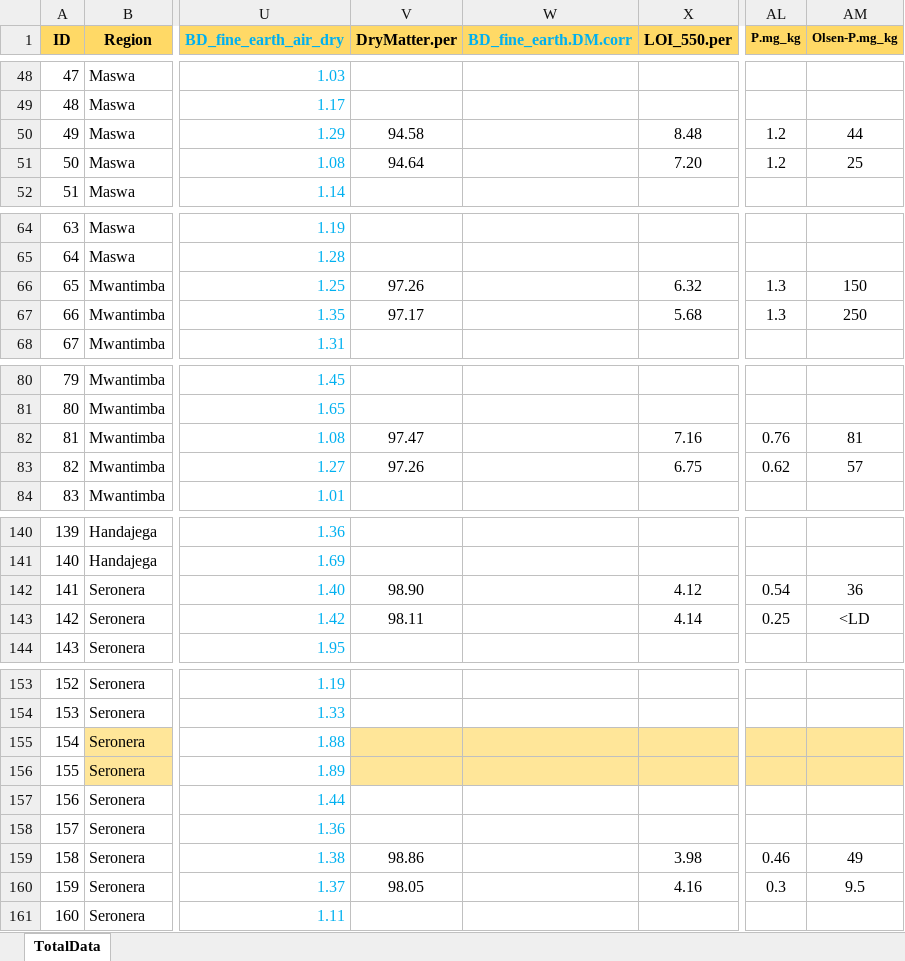
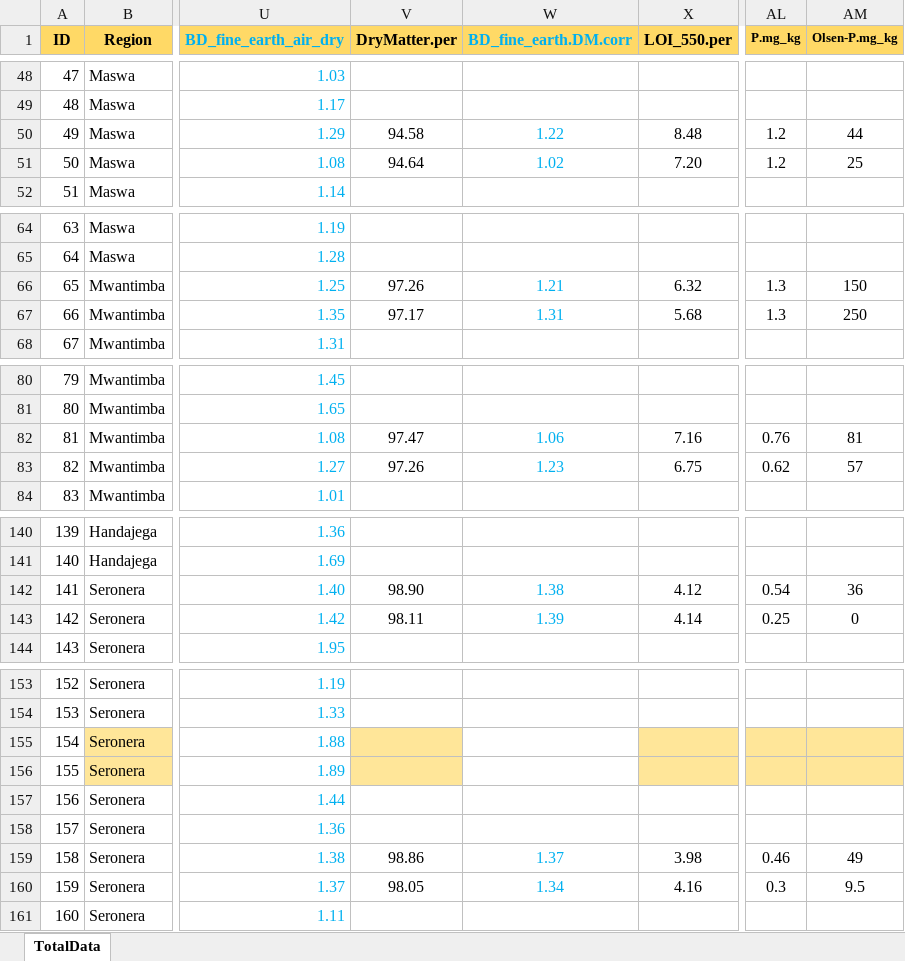
Before and after one commit to JamesDMSpeed/AfricanBioServices-Vegetation-and-soils, an Excel workbook: Ecosystem carbon/01Total_SoilCData.xlsx, sheet TotalData, drawn as a sheet; only a part is shown, gaps mark what is left out; values as stored, in another font and other column widths than the file's, no borders; the diff covers the shown part only; the diff names each change by its address in the sheet, - before the commit and + after, or states it on an @@ line.

```diff
--- a/Ecosystem carbon/01Total_SoilCData.xlsx (sheet TotalData)
+++ b/Ecosystem carbon/01Total_SoilCData.xlsx (sheet TotalData)
-W50 (BD_fine_earth.DM.corr): (empty)
+W50 (BD_fine_earth.DM.corr): 1.22
-W51 (BD_fine_earth.DM.corr): (empty)
+W51 (BD_fine_earth.DM.corr): 1.02
-W66 (BD_fine_earth.DM.corr): (empty)
+W66 (BD_fine_earth.DM.corr): 1.21
-W67 (BD_fine_earth.DM.corr): (empty)
+W67 (BD_fine_earth.DM.corr): 1.31
-W82 (BD_fine_earth.DM.corr): (empty)
+W82 (BD_fine_earth.DM.corr): 1.06
-W83 (BD_fine_earth.DM.corr): (empty)
+W83 (BD_fine_earth.DM.corr): 1.23
-W142 (BD_fine_earth.DM.corr): (empty)
+W142 (BD_fine_earth.DM.corr): 1.38
-W143 (BD_fine_earth.DM.corr): (empty)
+W143 (BD_fine_earth.DM.corr): 1.39
-AM143 (Olsen-P.mg_kg): <LD
+AM143 (Olsen-P.mg_kg): 0
-W155:W156 fill: #FFE699
+W155:W156 fill: none
-W159 (BD_fine_earth.DM.corr): (empty)
+W159 (BD_fine_earth.DM.corr): 1.37
-W160 (BD_fine_earth.DM.corr): (empty)
+W160 (BD_fine_earth.DM.corr): 1.34
```
Also changed, not shown: 13 edited cells elsewhere in this sheet, 7 other files.
